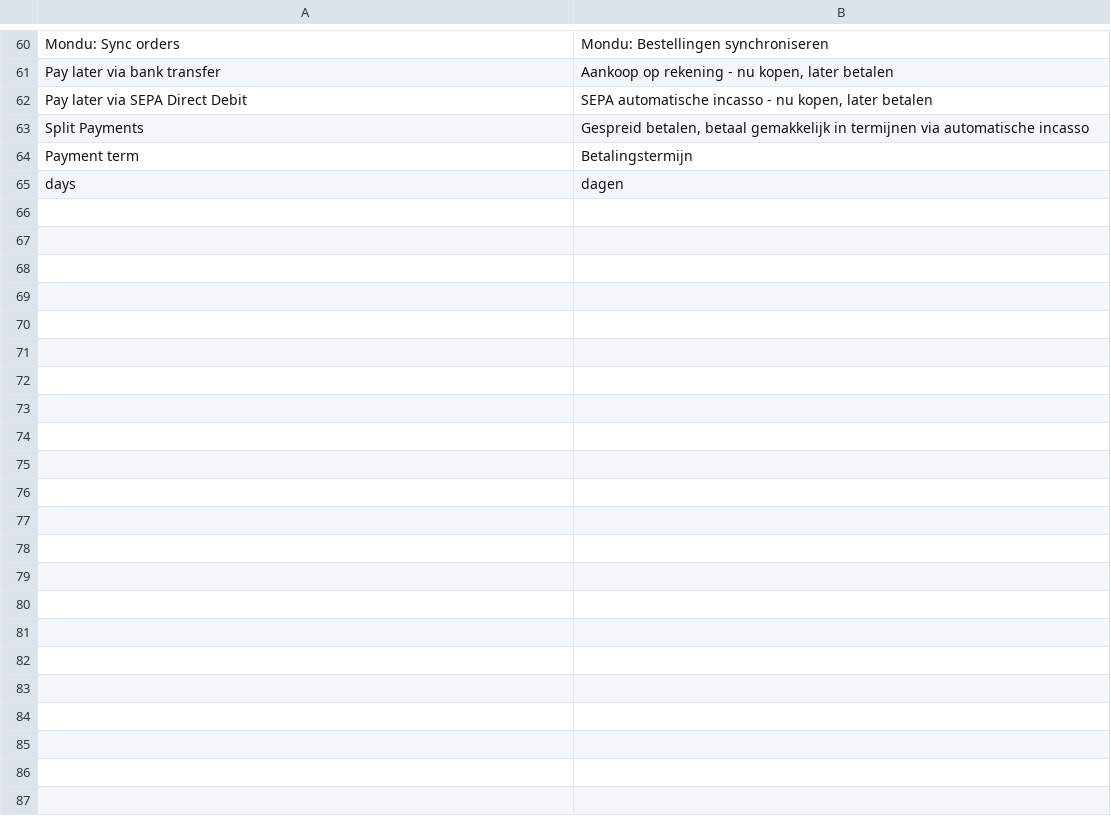
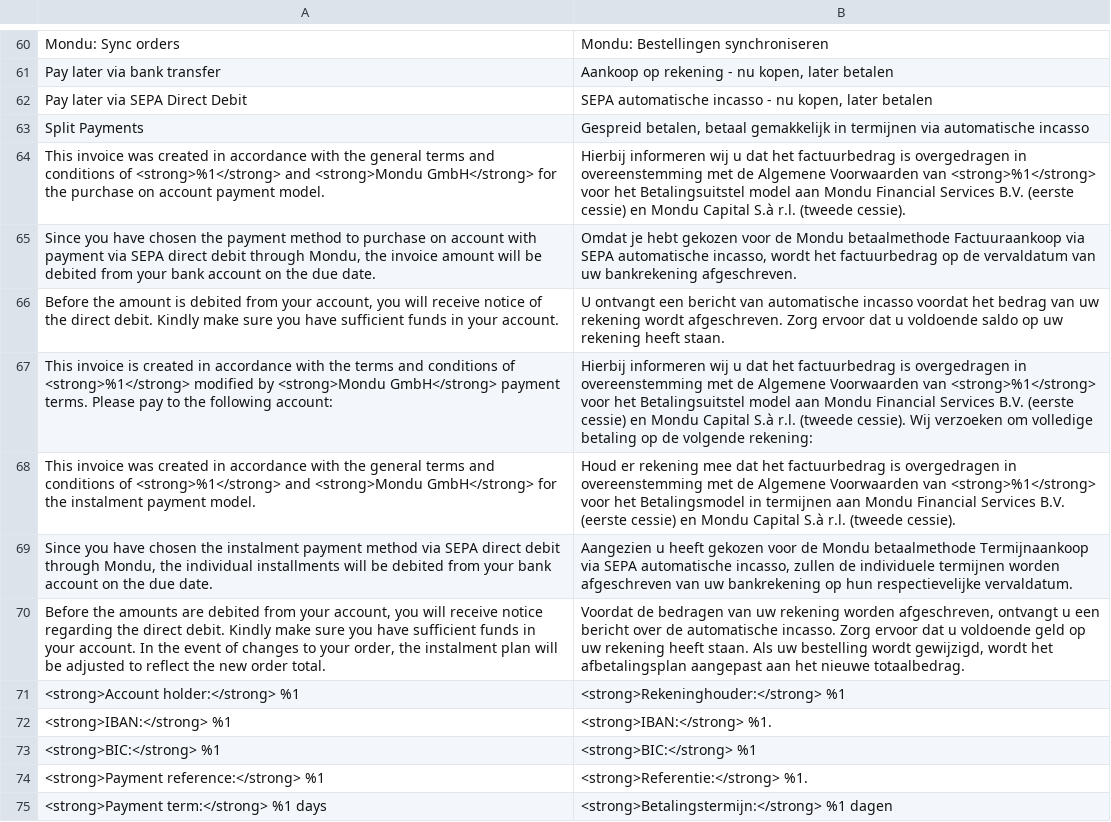
Before and after one commit to mondu-ai/magento2-checkout, a CSV file: i18n/nl_BE.csv, drawn as a sheet; only a part is shown, gaps mark what is left out; removed rows and columns are numbered as before the commit, all else as after; the diff names each change by its address in the sheet, - before the commit and + after, or states it on an @@ line.

Commit message:
Extend invoice data

```diff
--- a/i18n/nl_BE.csv
+++ b/i18n/nl_BE.csv
-row 64: Payment term | Betalingstermijn
-row 65: days | dagen
+row 64: This invoice was created in accordance with the general terms and conditions of <strong>%1</strong> and <strong>Mondu GmbH</strong> for the purchase on account payment model. | Hierbij informeren wij u dat het factuurbedrag is overgedragen in overeenstemming met de Algemene Voorwaarden van <strong>%1</strong> voor het Betalingsuitstel model aan Mondu Financial Services B.V. (eerste cessie) en Mondu Capital S.à r.l. (tweede cessie).
+row 65: Since you have chosen the payment method to purchase on account with payment via SEPA direct debit through Mondu, the invoice amount will be debited from your bank account on the due date. | Omdat je hebt gekozen voor de Mondu betaalmethode Factuuraankoop via SEPA automatische incasso, wordt het factuurbedrag op de vervaldatum van uw bankrekening afgeschreven.
+row 66: Before the amount is debited from your account, you will receive notice of the direct debit. Kindly make sure you have sufficient funds in your account. | U ontvangt een bericht van automatische incasso voordat het bedrag van uw rekening wordt afgeschreven. Zorg ervoor dat u voldoende saldo op uw rekening heeft staan.
+row 67: This invoice is created in accordance with the terms and conditions of <strong>%1</strong> modified by <strong>Mondu GmbH</strong> payment terms. Please pay to the following account: | Hierbij informeren wij u dat het factuurbedrag is overgedragen in overeenstemming met de Algemene Voorwaarden van <strong>%1</strong> voor het Betalingsuitstel model aan Mondu Financial Services B.V. (eerste cessie) en Mondu Capital S.à r.l. (tweede cessie). Wij verzoeken om volledige betaling op de volgende rekening:
+row 68: This invoice was created in accordance with the general terms and conditions of <strong>%1</strong> and <strong>Mondu GmbH</strong> for the instalment payment model. | Houd er rekening mee dat het factuurbedrag is overgedragen in overeenstemming met de Algemene Voorwaarden van <strong>%1</strong> voor het Betalingsmodel in termijnen aan Mondu Financial Services B.V. (eerste cessie) en Mondu Capital S.à r.l. (tweede cessie).
+row 69: Since you have chosen the instalment payment method via SEPA direct debit through Mondu, the individual installments will be debited from your bank account on the due date. | Aangezien u heeft gekozen voor de Mondu betaalmethode Termijnaankoop via SEPA automatische incasso, zullen de individuele termijnen worden afgeschreven van uw bankrekening op hun respectievelijke vervaldatum.
+row 70: Before the amounts are debited from your account, you will receive notice regarding the direct debit. Kindly make sure you have sufficient funds in your account. In the event of changes to your order, the instalment plan will be adjusted to reflect the new order total. | Voordat de bedragen van uw rekening worden afgeschreven, ontvangt u een bericht over de automatische incasso. Zorg ervoor dat u voldoende geld op uw rekening heeft staan. Als uw bestelling wordt gewijzigd, wordt het afbetalingsplan aangepast aan het nieuwe totaalbedrag.
+row 71: <strong>Account holder:</strong> %1 | <strong>Rekeninghouder:</strong> %1
+row 72: <strong>IBAN:</strong> %1 | <strong>IBAN:</strong> %1.
+row 73: <strong>BIC:</strong> %1 | <strong>BIC:</strong> %1
+row 74: <strong>Payment reference:</strong> %1 | <strong>Referentie:</strong> %1.
+row 75: <strong>Payment term:</strong> %1 days | <strong>Betalingstermijn:</strong> %1 dagen
```
Also changed, not shown: i18n/de_DE.csv, i18n/fr_BE.csv, 5 other files.
